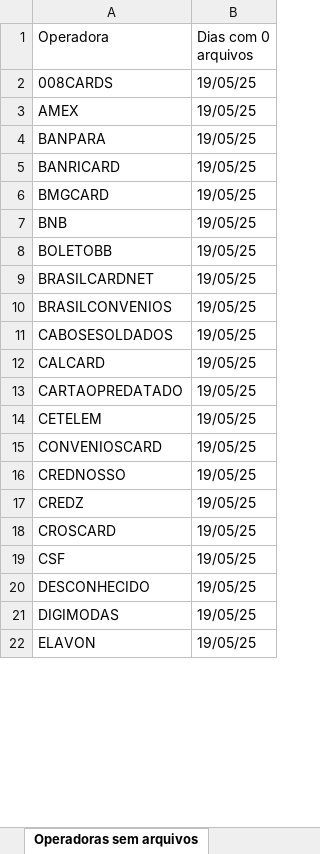
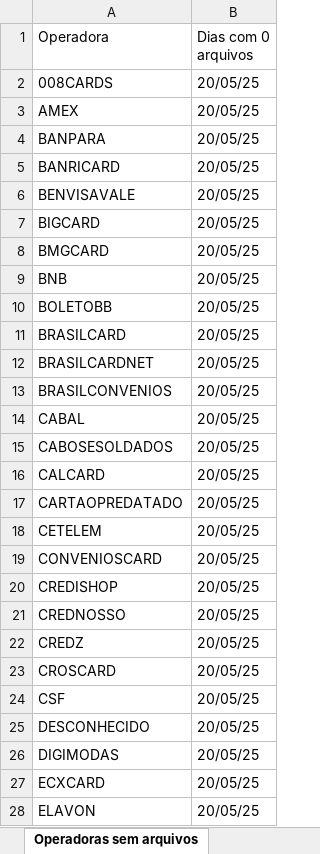
Before and after one commit to Alcir2012/Automation, an Excel workbook: operadoras_sem_arquivos_hoje.xlsx, sheet Operadoras sem arquivos, drawn as a sheet; only a part is shown; values as stored, in another font and other column widths than the file's, no borders; addresses are those after the commit; the diff covers the shown part only; the diff names each change by its address in the sheet, - before the commit and + after, or states it on an @@ line.

```diff
--- a/operadoras_sem_arquivos_hoje.xlsx (sheet Operadoras sem arquivos)
+++ b/operadoras_sem_arquivos_hoje.xlsx (sheet Operadoras sem arquivos)
-B2:B5 (Dias com 0 arquivos): 19/05/25
+B2:B5 (Dias com 0 arquivos): 20/05/25
+row 6: BENVISAVALE | 20/05/25
+row 7: BIGCARD | 20/05/25
-B8:B10 (Dias com 0 arquivos): 19/05/25
+B8:B10 (Dias com 0 arquivos): 20/05/25
+row 11: BRASILCARD | 20/05/25
-B12:B13 (Dias com 0 arquivos): 19/05/25
+B12:B13 (Dias com 0 arquivos): 20/05/25
+row 14: CABAL | 20/05/25
-B15:B19 (Dias com 0 arquivos): 19/05/25
+B15:B19 (Dias com 0 arquivos): 20/05/25
+row 20: CREDISHOP | 20/05/25
-B21:B26 (Dias com 0 arquivos): 19/05/25
+B21:B26 (Dias com 0 arquivos): 20/05/25
+row 27: ECXCARD | 20/05/25
-B28 (Dias com 0 arquivos): 19/05/25
+B28 (Dias com 0 arquivos): 20/05/25
```
Also changed, not shown: 17 added rows and 35 edited cells elsewhere in this sheet, operadoras_historico.xlsx, 1 other file.
